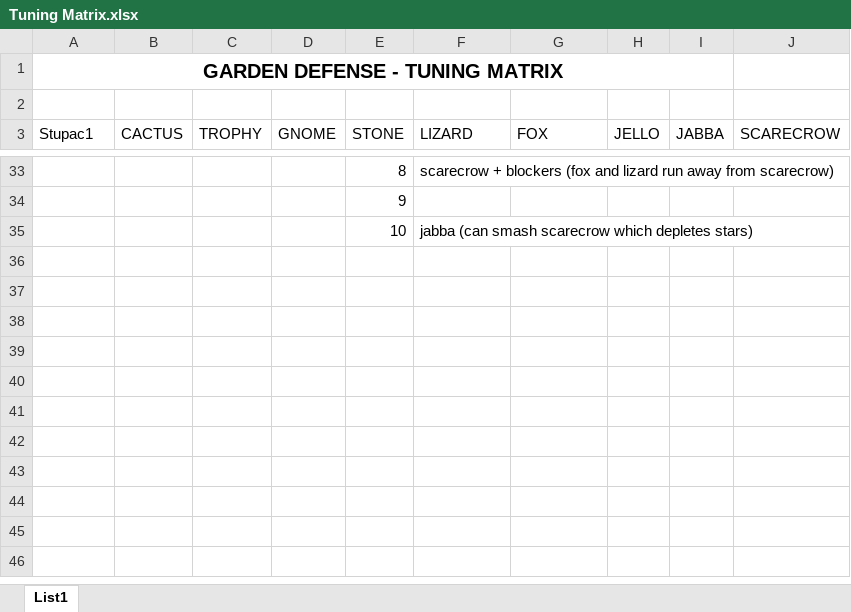
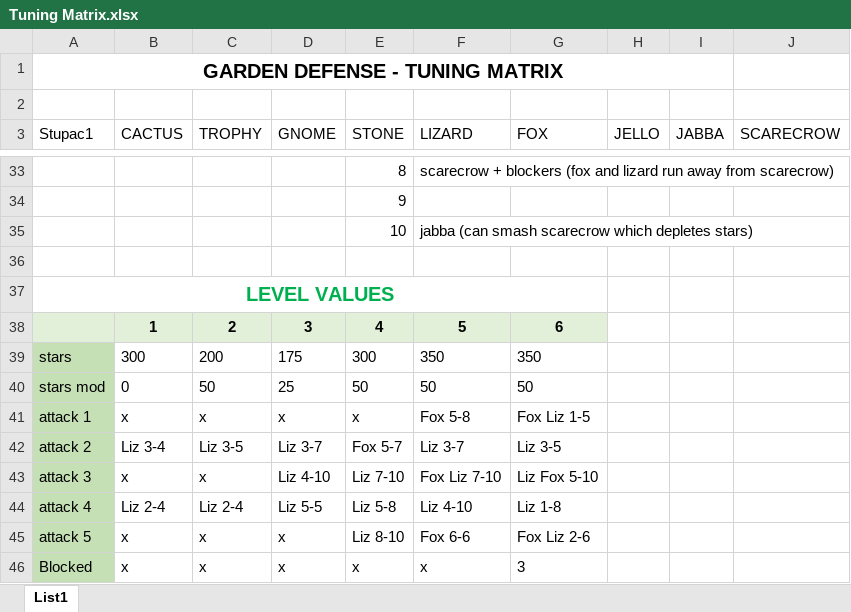
Before and after one commit to Dorole/Unity-Project_Garden-Defense, an Excel workbook: Tuning Matrix.xlsx, sheet List1, drawn as a sheet; only a part is shown, gaps mark what is left out; values as stored, in another font and other column widths than the file's, no borders; table styles not drawn; the diff names each change by its address in the sheet, - before the commit and + after, or states it on an @@ line.

Commit message:
Tuned level 6. Bug fix.
Fixed the bug where more than one level blocker would spawn at the same position.

```diff
--- a/Tuning Matrix.xlsx (sheet List1)
+++ b/Tuning Matrix.xlsx (sheet List1)
+row 36: (empty)
+row 37: LEVEL VALUES
+row 38:  | 1 | 2 | 3 | 4 | 5 | 6
+row 39: stars | 300 | 200 | 175 | 300 | 350 | 350
+row 40: stars mod | 0 | 50 | 25 | 50 | 50 | 50
+row 41: attack 1 | x | x | x | x | Fox 5-8 | Fox Liz 1-5
+row 42: attack 2 | Liz 3-4 | Liz 3-5 | Liz 3-7 | Fox 5-7 | Liz 3-7 | Liz 3-5
+row 43: attack 3 | x | x | Liz 4-10 | Liz 7-10 | Fox Liz 7-10 | Liz Fox 5-10
+row 44: attack 4 | Liz 2-4 | Liz 2-4 | Liz 5-5 | Liz 5-8 | Liz 4-10 | Liz 1-8
+row 45: attack 5 | x | x | x | Liz 8-10 | Fox 6-6 | Fox Liz 2-6
+row 46: Blocked | x | x | x | x | x | 3
```
Also changed, not shown: 3 other files.
